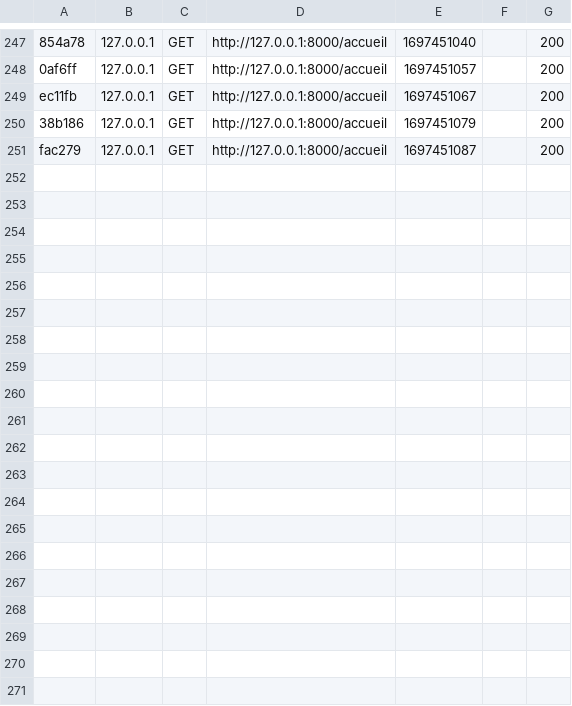
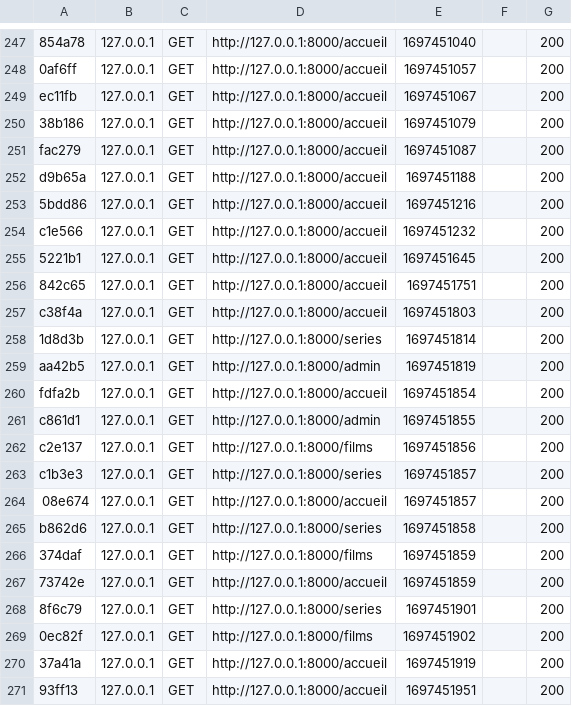
Before and after one commit to EryanDe/Bedflix_project, a CSV file: var/cache/dev/profiler/index.csv, drawn as a sheet; only a part is shown, gaps mark what is left out; the diff covers the shown part only; the diff names each change by its address in the sheet, - before the commit and + after, or states it on an @@ line.

```diff
--- a/var/cache/dev/profiler/index.csv
+++ b/var/cache/dev/profiler/index.csv
+row 252: d9b65a | 127.0.0.1 | GET | http://127.0.0.1:8000/accueil | 1697451188 |  | 200
+row 253: 5bdd86 | 127.0.0.1 | GET | http://127.0.0.1:8000/accueil | 1697451216 |  | 200
+row 254: c1e566 | 127.0.0.1 | GET | http://127.0.0.1:8000/accueil | 1697451232 |  | 200
+row 255: 5221b1 | 127.0.0.1 | GET | http://127.0.0.1:8000/accueil | 1697451645 |  | 200
+row 256: 842c65 | 127.0.0.1 | GET | http://127.0.0.1:8000/accueil | 1697451751 |  | 200
+row 257: c38f4a | 127.0.0.1 | GET | http://127.0.0.1:8000/accueil | 1697451803 |  | 200
+row 258: 1d8d3b | 127.0.0.1 | GET | http://127.0.0.1:8000/series | 1697451814 |  | 200
+row 259: aa42b5 | 127.0.0.1 | GET | http://127.0.0.1:8000/admin | 1697451819 |  | 200
+row 260: fdfa2b | 127.0.0.1 | GET | http://127.0.0.1:8000/accueil | 1697451854 |  | 200
+row 261: c861d1 | 127.0.0.1 | GET | http://127.0.0.1:8000/admin | 1697451855 |  | 200
+row 262: c2e137 | 127.0.0.1 | GET | http://127.0.0.1:8000/films | 1697451856 |  | 200
+row 263: c1b3e3 | 127.0.0.1 | GET | http://127.0.0.1:8000/series | 1697451857 |  | 200
+row 264: 08e674 | 127.0.0.1 | GET | http://127.0.0.1:8000/accueil | 1697451857 |  | 200
+row 265: b862d6 | 127.0.0.1 | GET | http://127.0.0.1:8000/series | 1697451858 |  | 200
+row 266: 374daf | 127.0.0.1 | GET | http://127.0.0.1:8000/films | 1697451859 |  | 200
+row 267: 73742e | 127.0.0.1 | GET | http://127.0.0.1:8000/accueil | 1697451859 |  | 200
+row 268: 8f6c79 | 127.0.0.1 | GET | http://127.0.0.1:8000/series | 1697451901 |  | 200
+row 269: 0ec82f | 127.0.0.1 | GET | http://127.0.0.1:8000/films | 1697451902 |  | 200
+row 270: 37a41a | 127.0.0.1 | GET | http://127.0.0.1:8000/accueil | 1697451919 |  | 200
+row 271: 93ff13 | 127.0.0.1 | GET | http://127.0.0.1:8000/accueil | 1697451951 |  | 200
```
Also changed, not shown: 13 added rows elsewhere in this file, 41 other files.
